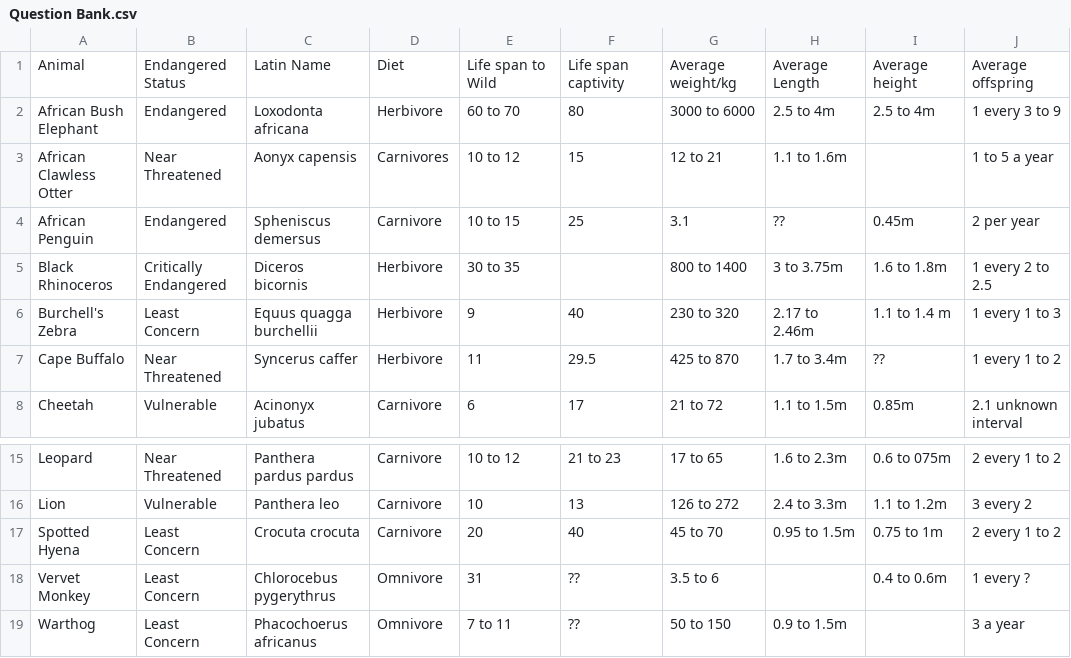
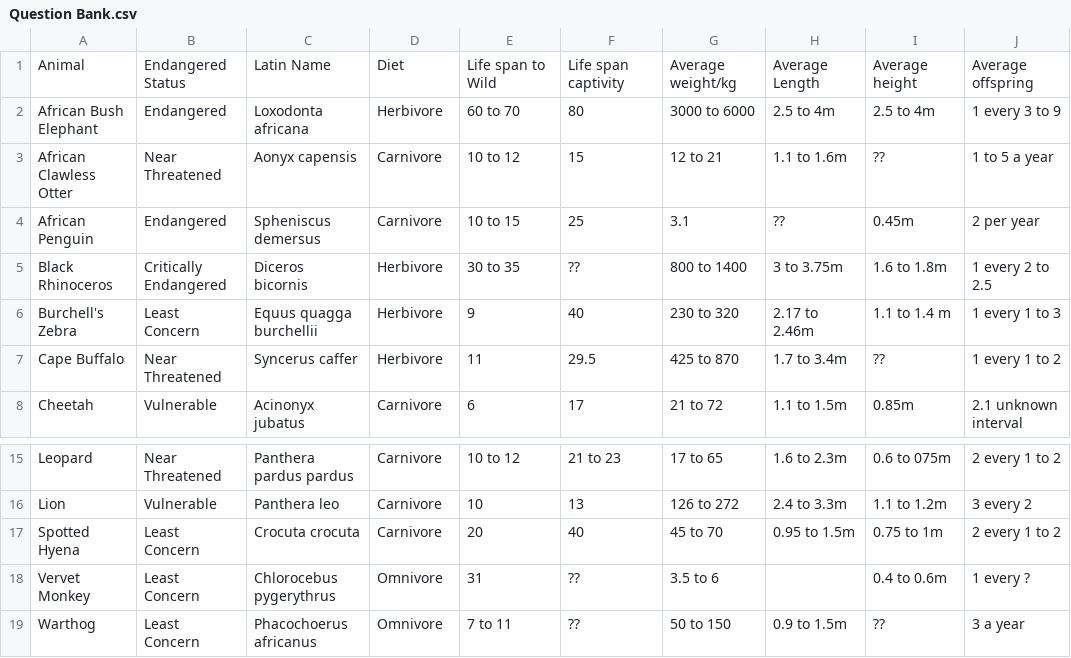
Before and after one commit to NZaman02/ThirdYearProject, a CSV file: Assets/Databases/Question Bank.csv, drawn as a sheet; only a part is shown, gaps mark what is left out; the diff names each change by its address in the sheet, - before the commit and + after, or states it on an @@ line.

```diff
--- a/Assets/Databases/Question Bank.csv
+++ b/Assets/Databases/Question Bank.csv
-D3: Carnivores
+D3: Carnivore
-I3: (empty)
+I3: ??
-F5: (empty)
+F5: ??
-I19: (empty)
+I19: ??
```
Also changed, not shown: 1 other file.
